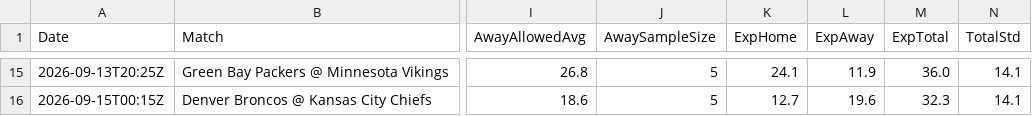
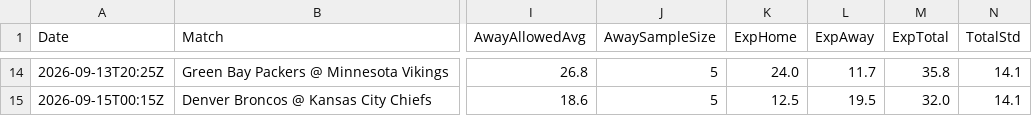
Before and after one commit to niibaboo/NFL, a CSV file: docs/blitz_iq_predictions.csv, drawn as a sheet; only a part is shown, gaps mark what is left out; addresses are those after the commit; the diff covers the shown part only; the diff names each change by its address in the sheet, - before the commit and + after, or states it on an @@ line.

```diff
--- a/docs/blitz_iq_predictions.csv
+++ b/docs/blitz_iq_predictions.csv
-K14 (ExpHome): 24.1
+K14 (ExpHome): 24.0
-L14 (ExpAway): 11.9
+L14 (ExpAway): 11.7
-M14 (ExpTotal): 36.0
+M14 (ExpTotal): 35.8
-K15 (ExpHome): 12.7
+K15 (ExpHome): 12.5
-L15 (ExpAway): 19.6
+L15 (ExpAway): 19.5
-M15 (ExpTotal): 32.3
+M15 (ExpTotal): 32.0
```
Also changed, not shown: 1 added row, 2 removed rows and 28 edited cells elsewhere in this file, docs/blitz_iq_player_props.csv, 2 other files.
